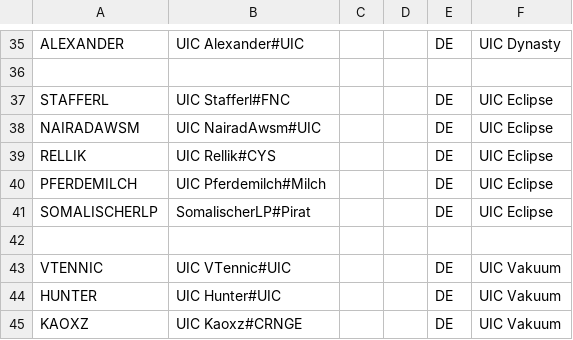
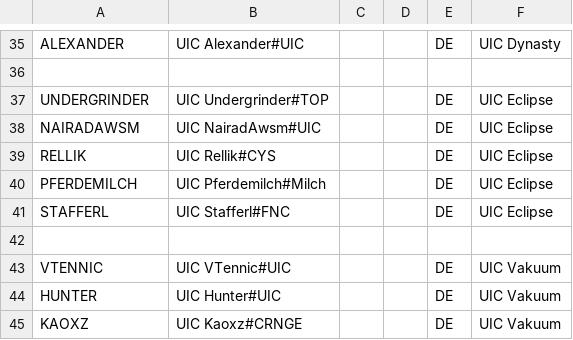
Before and after one commit to UICMaster/UIC_ANALYSIS_FRONTEND, a CSV file: data/players.csv, drawn as a sheet; only a part is shown, gaps mark what is left out.

```diff
--- a/data/players.csv
+++ b/data/players.csv
@@ -36,3 +36,3 @@ ALEXANDER,UIC Alexander#UIC,,,DE,UIC Dynasty
 ,,,,,
-STAFFERL,UIC Stafferl#FNC,,,DE,UIC Eclipse
+UNDERGRINDER,UIC Undergrinder#TOP,,,DE,UIC Eclipse
 NAIRADAWSM,UIC NairadAwsm#UIC,,,DE,UIC Eclipse
@@ -40,3 +40,3 @@ RELLIK,UIC Rellik#CYS,,,DE,UIC Eclipse
 PFERDEMILCH,UIC Pferdemilch#Milch,,,DE,UIC Eclipse
-SOMALISCHERLP,SomalischerLP#Pirat,,,DE,UIC Eclipse
+STAFFERL,UIC Stafferl#FNC,,,DE,UIC Eclipse
 ,,,,,
```
